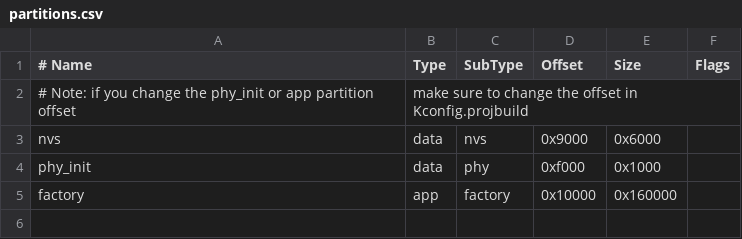
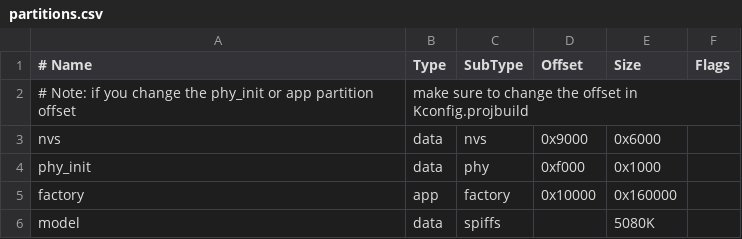
Before and after one commit to Horion0415/esp-bsp, a CSV file: examples/esp32_s3_eye_product_test/partitions.csv, drawn as a sheet.

```diff
--- a/examples/esp32_s3_eye_product_test/partitions.csv
+++ b/examples/esp32_s3_eye_product_test/partitions.csv
@@ -5 +5,2 @@ phy_init, data, phy,     0xf000,  0x1000,
 factory,  app,  factory, 0x10000, 0x160000,
+model,    data, spiffs,  ,         5080K,
```
Also changed, not shown: 7 other files.
